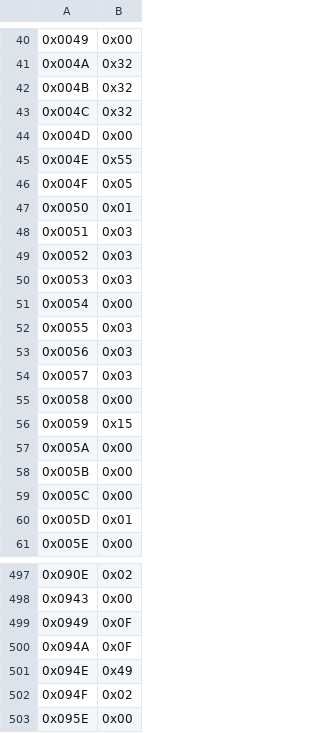
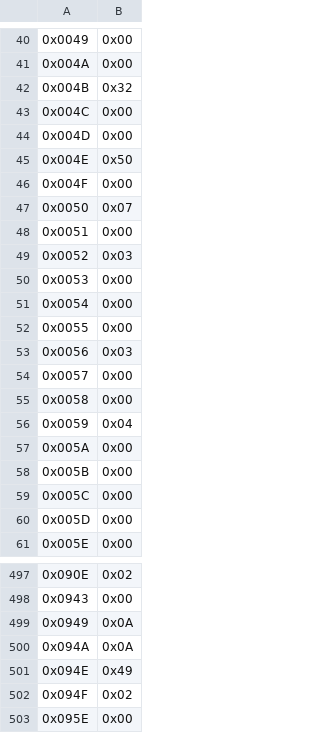
Before and after one commit to s-sacerdoti/atlas-altiroc-daq, a CSV file: software/config/pll-config/Si5345-RevD-Registers-ExtSmaClk.csv, drawn as a sheet; only a part is shown, gaps mark what is left out; the diff covers the shown part only; the diff names each change by its address in the sheet, - before the commit and + after, or states it on an @@ line.

```diff
--- a/software/config/pll-config/Si5345-RevD-Registers-ExtSmaClk.csv
+++ b/software/config/pll-config/Si5345-RevD-Registers-ExtSmaClk.csv
-B41: 0x32
+B41: 0x00
-B43: 0x32
+B43: 0x00
-B45: 0x55
+B45: 0x50
-B46: 0x05
+B46: 0x00
-B47: 0x01
+B47: 0x07
-B48: 0x03
+B48: 0x00
-B50: 0x03
+B50: 0x00
-B52: 0x03
+B52: 0x00
-B54: 0x03
+B54: 0x00
-B56: 0x15
+B56: 0x04
-B60: 0x01
+B60: 0x00
-B499:B500: 0x0F
+B499:B500: 0x0A
```
Also changed, not shown: 19 edited cells elsewhere in this file, software/config/pll-config/Si5345-RevD-Registers-ExtLemoClk.csv, software/config/pll-config/Si5345-RevD-Registers-IntClk.csv, 3 other files.
